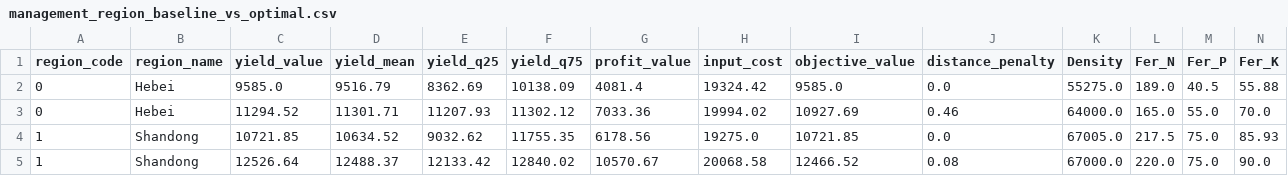
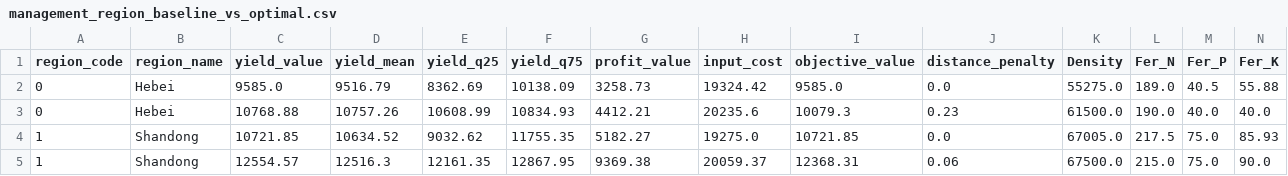
Before and after one commit to SmartAG-NWAFU/maize_paper, a CSV file: outputs/management_yield_region_optimized/management_region_baseline_vs_optimal.csv, drawn as a sheet; only a part is shown; removed rows and columns are numbered as before the commit, all else as after; rows hold the shown columns only; the diff names each change by its address in the sheet, - before the commit and + after, or states it on an @@ line.

```diff
--- a/outputs/management_yield_region_optimized/management_region_baseline_vs_optimal.csv
+++ b/outputs/management_yield_region_optimized/management_region_baseline_vs_optimal.csv
-G2 (profit_value): 4081.4
+G2 (profit_value): 3258.73
-row 3: 0 | Hebei | 11294.52 | 11301.71 | 11207.93 | 11302.12 | 7033.36 | 19994.02 | 10927.69 | 0.46 | 64000.0 | 165.0 | 55.0 | 70.0
+row 3: 0 | Hebei | 10768.88 | 10757.26 | 10608.99 | 10834.93 | 4412.21 | 20235.6 | 10079.3 | 0.23 | 61500.0 | 190.0 | 40.0 | 40.0
-G4 (profit_value): 6178.56
+G4 (profit_value): 5182.27
-C5 (yield_value): 12526.64
+C5 (yield_value): 12554.57
-D5 (yield_mean): 12488.37
+D5 (yield_mean): 12516.3
-E5 (yield_q25): 12133.42
+E5 (yield_q25): 12161.35
-F5 (yield_q75): 12840.02
+F5 (yield_q75): 12867.95
-G5 (profit_value): 10570.67
+G5 (profit_value): 9369.38
-H5 (input_cost): 20068.58
+H5 (input_cost): 20059.37
-I5 (objective_value): 12466.52
+I5 (objective_value): 12368.31
-J5 (distance_penalty): 0.08
+J5 (distance_penalty): 0.06
-K5 (Density): 67000.0
+K5 (Density): 67500.0
-L5 (Fer_N): 220.0
+L5 (Fer_N): 215.0
```
Also changed, not shown: outputs/management_yield_region_optimized/management_region_mode_candidates.csv, outputs/management_yield_region_optimized/run_metadata.csv, 1 other file.
